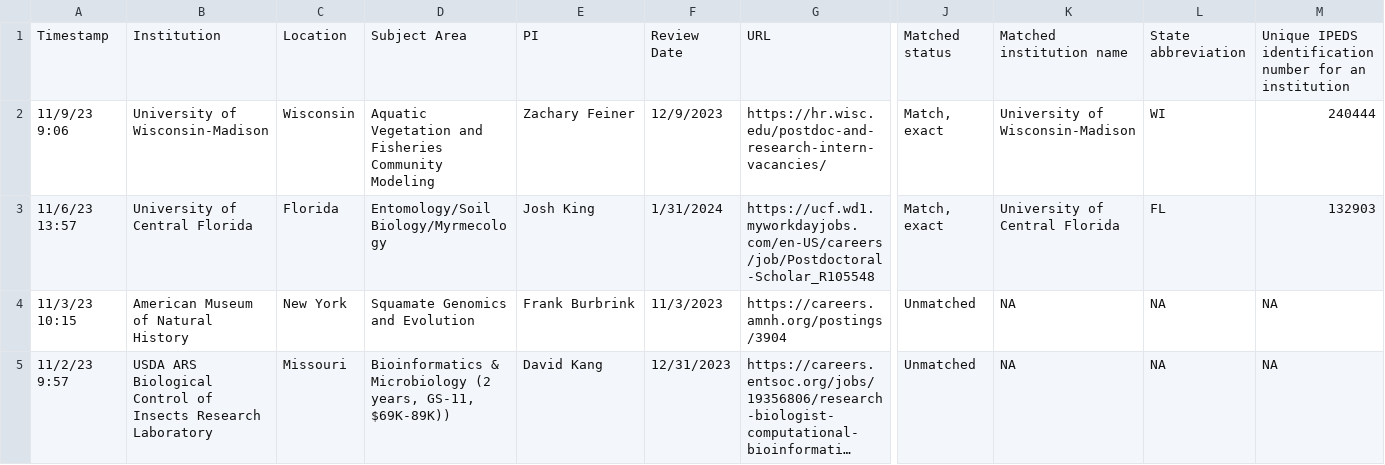
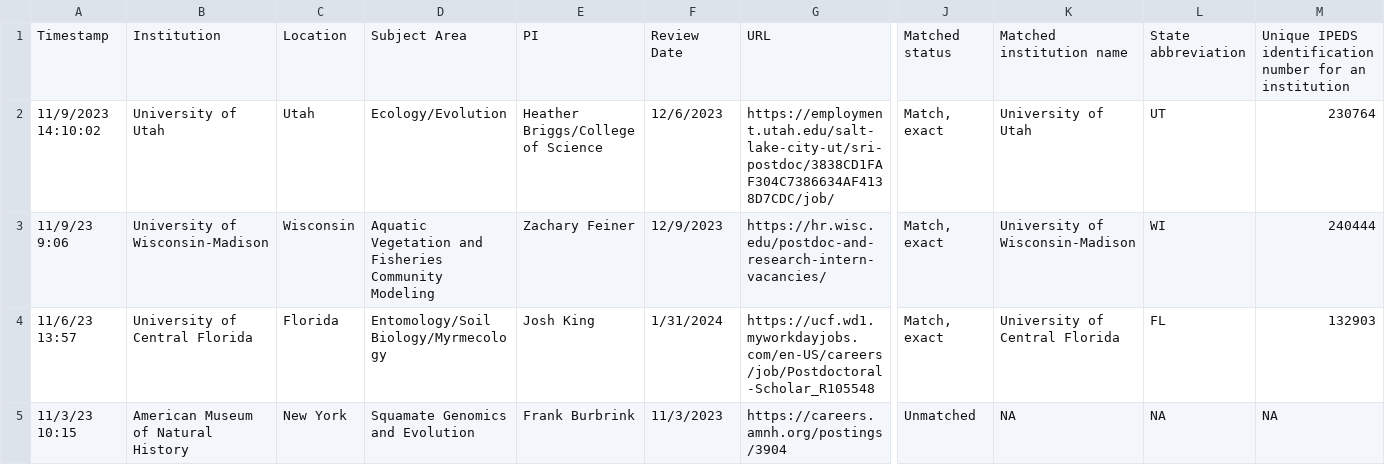
Before and after one commit to mikeblazanin/ecoevojobsR, a CSV file: data-raw/ecoevojobsR_postdoc.csv, drawn as a sheet; only a part is shown, gaps mark what is left out; the shorter side is filled out with more unchanged rows; long unchanged cells end in …; rows hold the shown columns only; the diff names each change by its address in the sheet, - before the commit and + after, or states it on an @@ line.

```diff
--- a/data-raw/ecoevojobsR_postdoc.csv
+++ b/data-raw/ecoevojobsR_postdoc.csv
+row 2: 11/9/2023 14:10:02 | University of Utah | Utah | Ecology/Evolution | Heather Briggs/College of Science | 12/6/2023 | https://employment.utah.edu/salt-lake-city-ut/sri-postdoc/3838CD1FAF304C7386634AF4138D7CDC/job/ | Match, exact | University of Utah | UT | 230764
```
Also changed, not shown: data-raw/ecoevojobsR_faculty.csv, 1 other file.
